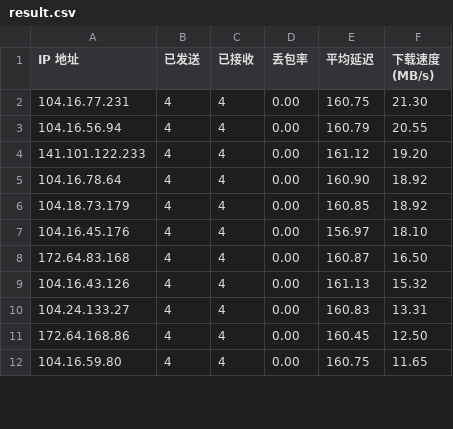
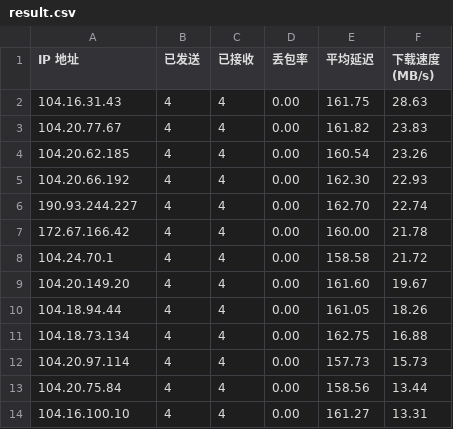
Before and after one commit to mangoeffect/use_cloudflare_cdn_web_site_list, a CSV file: result.csv, drawn as a sheet; only a part is shown; the diff covers the shown part only.

```diff
--- a/result.csv
+++ b/result.csv
@@ -1,12 +1,14 @@
 IP 地址,已发送,已接收,丢包率,平均延迟,下载速度 (MB/s)
-104.16.77.231,4,4,0.00,160.75,21.30
-104.16.56.94,4,4,0.00,160.79,20.55
-141.101.122.233,4,4,0.00,161.12,19.20
-104.16.78.64,4,4,0.00,160.90,18.92
-104.18.73.179,4,4,0.00,160.85,18.92
-104.16.45.176,4,4,0.00,156.97,18.10
-172.64.83.168,4,4,0.00,160.87,16.50
-104.16.43.126,4,4,0.00,161.13,15.32
-104.24.133.27,4,4,0.00,160.83,13.31
-172.64.168.86,4,4,0.00,160.45,12.50
-104.16.59.80,4,4,0.00,160.75,11.65
+104.16.31.43,4,4,0.00,161.75,28.63
+104.20.77.67,4,4,0.00,161.82,23.83
+104.20.62.185,4,4,0.00,160.54,23.26
+104.20.66.192,4,4,0.00,162.30,22.93
+190.93.244.227,4,4,0.00,162.70,22.74
+172.67.166.42,4,4,0.00,160.00,21.78
+104.24.70.1,4,4,0.00,158.58,21.72
+104.20.149.20,4,4,0.00,161.60,19.67
+104.18.94.44,4,4,0.00,161.05,18.26
+104.18.73.134,4,4,0.00,162.75,16.88
+104.20.97.114,4,4,0.00,157.73,15.73
+104.20.75.84,4,4,0.00,158.56,13.44
+104.16.100.10,4,4,0.00,161.27,13.31
```
Also changed, not shown: 2 removed rows and 21 edited cells elsewhere in this file, 1 other file.
